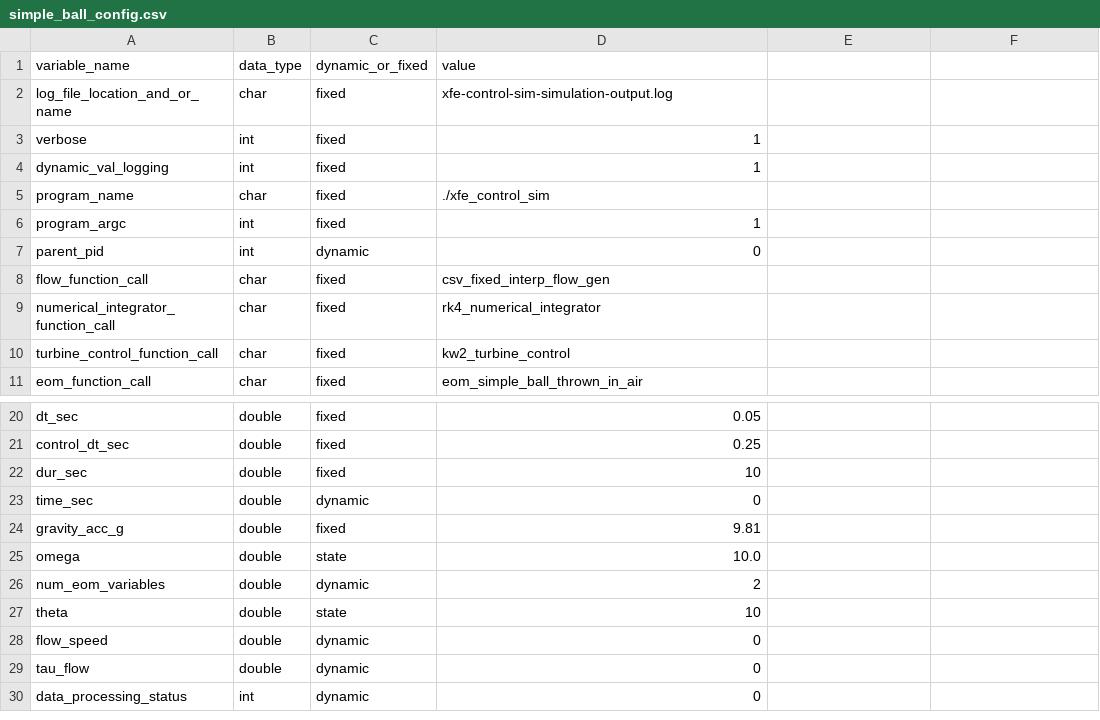
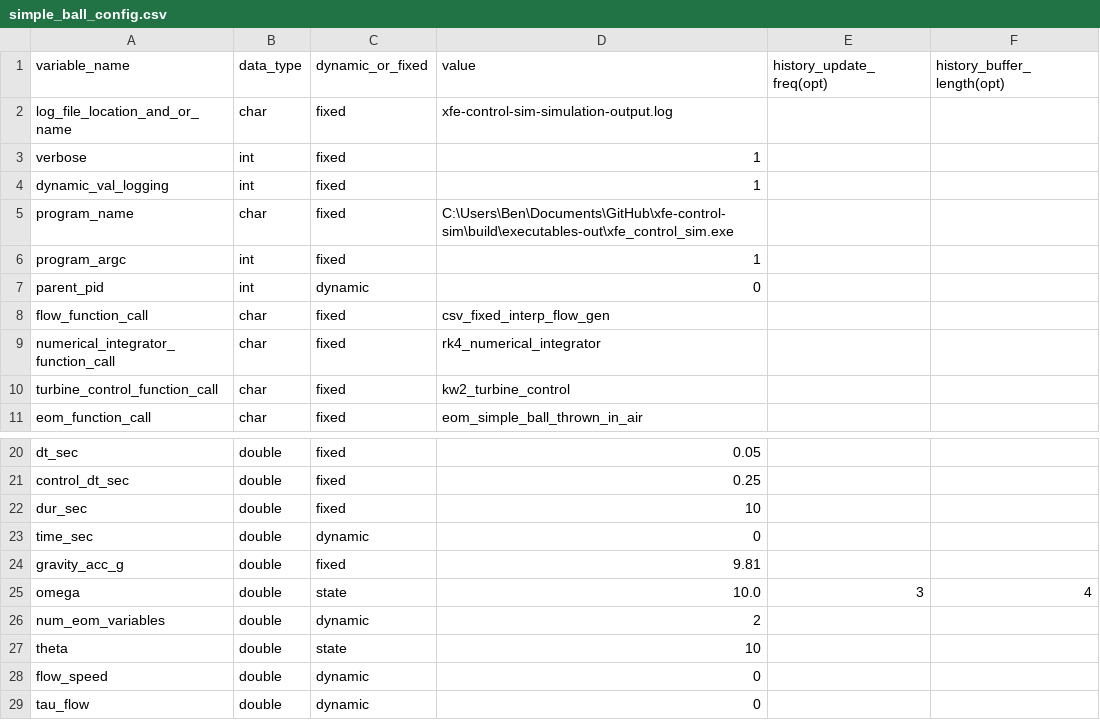
Before and after one commit to XFlow-Energy/xfe-control-sim, a CSV file: sim_example/config/simple_ball_config.csv, drawn as a sheet; only a part is shown, gaps mark what is left out; the shorter side is filled out with more unchanged rows.

Commit message:
history buffer implemented, seems to be working

```diff
--- a/sim_example/config/simple_ball_config.csv
+++ b/sim_example/config/simple_ball_config.csv
@@ -1,2 +1,2 @@
-variable_name,data_type,dynamic_or_fixed,value
+variable_name,data_type,dynamic_or_fixed,value,history_update_freq(opt),history_buffer_length(opt)
 log_file_location_and_or_name,char,fixed,xfe-control-sim-simulation-output.log
@@ -4,3 +4,3 @@ verbose,int,fixed,1
 dynamic_val_logging,int,fixed,1
-program_name,char,fixed,./xfe_control_sim
+program_name,char,fixed,C:\Users\Ben\Documents\GitHub\xfe-control-sim\build\executables-out\xfe_control_sim.exe
 program_argc,int,fixed,1
@@ -24,3 +24,3 @@ time_sec,double,dynamic,0
 gravity_acc_g,double,fixed,9.81
-omega,double,state,10.0
+omega,double,state,10.0,3,4
 num_eom_variables,double,dynamic,2
```
Also changed, not shown: sim_example/config/simple_turbine_config.csv, 6 other files.
